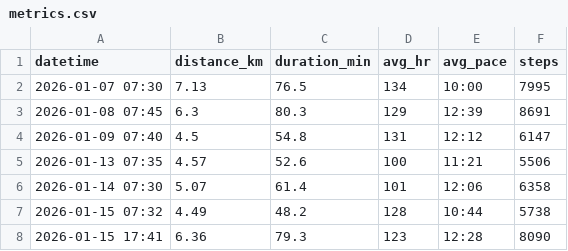
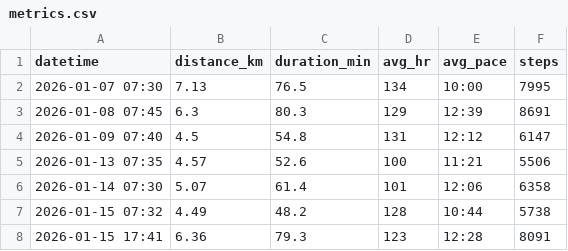
Before and after one commit to Shamanthkrishna/endurance-log, a CSV file: data/metrics.csv, drawn as a sheet.

Commit message:
Fix typo in metrics.csv entry

```diff
--- a/data/metrics.csv
+++ b/data/metrics.csv
@@ -7,2 +7,2 @@ datetime,distance_km,duration_min,avg_hr,avg_pace,steps
 2026-01-15 07:32,4.49,48.2,128,10:44,5738
-2026-01-15 17:41,6.36,79.3,123,12:28,8090
+2026-01-15 17:41,6.36,79.3,123,12:28,8091
```
